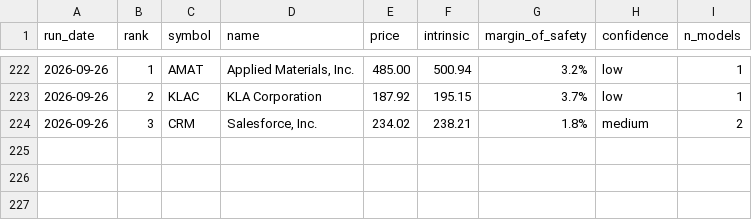
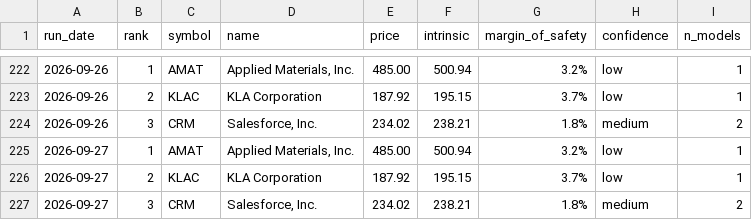
Before and after one commit to blakebrennan2-lab/Stock-Valuator-, a CSV file: state/picks_log.csv, drawn as a sheet; only a part is shown, gaps mark what is left out; the diff names each change by its address in the sheet, - before the commit and + after, or states it on an @@ line.

```diff
--- a/state/picks_log.csv
+++ b/state/picks_log.csv
+row 225: 2026-09-27 | 1 | AMAT | Applied Materials, Inc. | 485.00 | 500.94 | 3.2% | low | 1
+row 226: 2026-09-27 | 2 | KLAC | KLA Corporation | 187.92 | 195.15 | 3.7% | low | 1
+row 227: 2026-09-27 | 3 | CRM | Salesforce, Inc. | 234.02 | 238.21 | 1.8% | medium | 2
```
Also changed, not shown: 2 other files.
